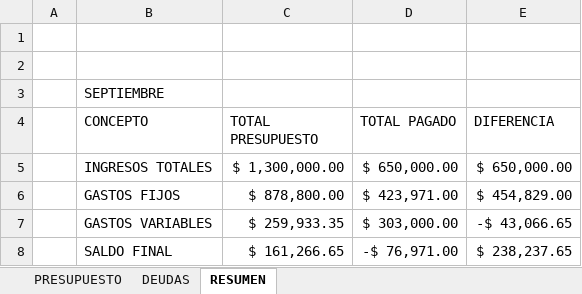
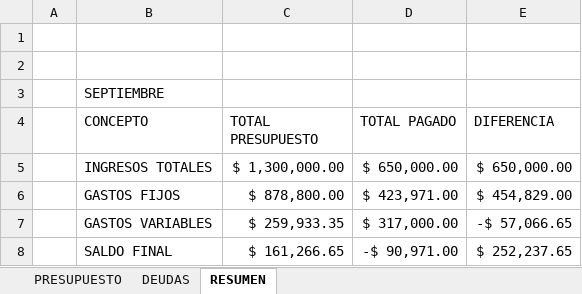
Before and after one commit to sebastia9330/proyectos2024, an Excel workbook: documentos/Presupuesto.xlsx, sheet RESUMEN, drawn as a sheet; values as stored, in another font and other column widths than the file's, no borders; the diff names each change by its address in the sheet, - before the commit and + after, or states it on an @@ line.

Commit message:
documentos

```diff
--- a/documentos/Presupuesto.xlsx (sheet RESUMEN)
+++ b/documentos/Presupuesto.xlsx (sheet RESUMEN)
-D7 (TOTAL PAGADO): $ 303,000.00
+D7 (TOTAL PAGADO): $ 317,000.00
-E7 (DIFERENCIA): -$ 43,066.65
+E7 (DIFERENCIA): -$ 57,066.65
-D8 (TOTAL PAGADO): -$ 76,971.00
+D8 (TOTAL PAGADO): -$ 90,971.00
-E8 (DIFERENCIA): $ 238,237.65
+E8 (DIFERENCIA): $ 252,237.65
```
Also changed, not shown: sheet PRESUPUESTO.
